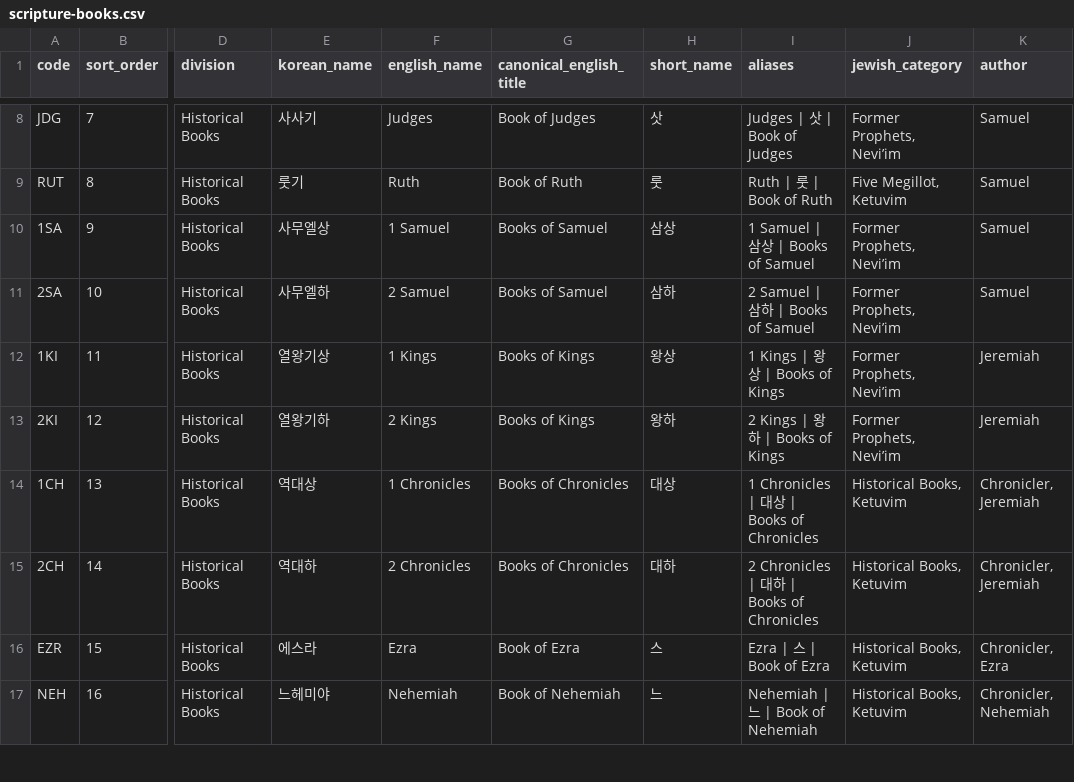
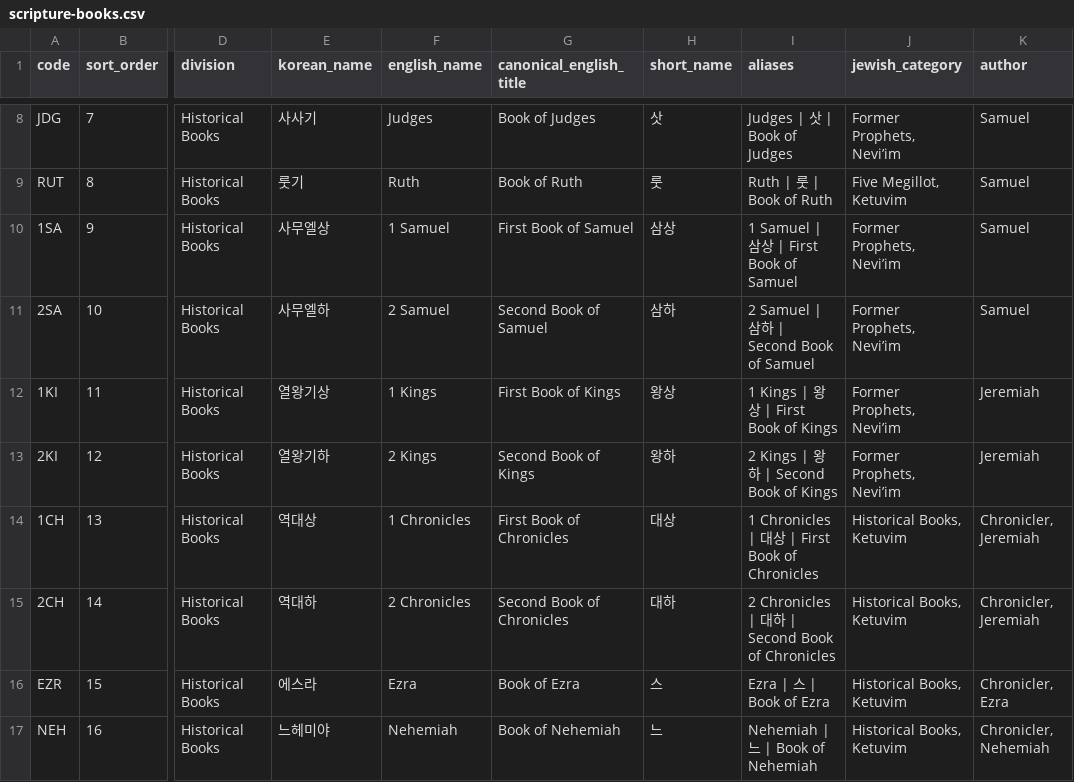
Before and after one commit to studexx/Mindex, a CSV file: data/scripture-books.csv, drawn as a sheet; only a part is shown, gaps mark what is left out; the diff covers the shown part only; the diff names each change by its address in the sheet, - before the commit and + after, or states it on an @@ line.

```diff
--- a/data/scripture-books.csv
+++ b/data/scripture-books.csv
-G10 (canonical_english_title): Books of Samuel
+G10 (canonical_english_title): First Book of Samuel
-I10 (aliases): 1 Samuel | 삼상 | Books of Samuel
+I10 (aliases): 1 Samuel | 삼상 | First Book of Samuel
-G11 (canonical_english_title): Books of Samuel
+G11 (canonical_english_title): Second Book of Samuel
-I11 (aliases): 2 Samuel | 삼하 | Books of Samuel
+I11 (aliases): 2 Samuel | 삼하 | Second Book of Samuel
-G12 (canonical_english_title): Books of Kings
+G12 (canonical_english_title): First Book of Kings
-I12 (aliases): 1 Kings | 왕상 | Books of Kings
+I12 (aliases): 1 Kings | 왕상 | First Book of Kings
-G13 (canonical_english_title): Books of Kings
+G13 (canonical_english_title): Second Book of Kings
-I13 (aliases): 2 Kings | 왕하 | Books of Kings
+I13 (aliases): 2 Kings | 왕하 | Second Book of Kings
-G14 (canonical_english_title): Books of Chronicles
+G14 (canonical_english_title): First Book of Chronicles
-I14 (aliases): 1 Chronicles | 대상 | Books of Chronicles
+I14 (aliases): 1 Chronicles | 대상 | First Book of Chronicles
-G15 (canonical_english_title): Books of Chronicles
+G15 (canonical_english_title): Second Book of Chronicles
-I15 (aliases): 2 Chronicles | 대하 | Books of Chronicles
+I15 (aliases): 2 Chronicles | 대하 | Second Book of Chronicles
```
Also changed, not shown: 22 edited cells elsewhere in this file, 3 other files.
